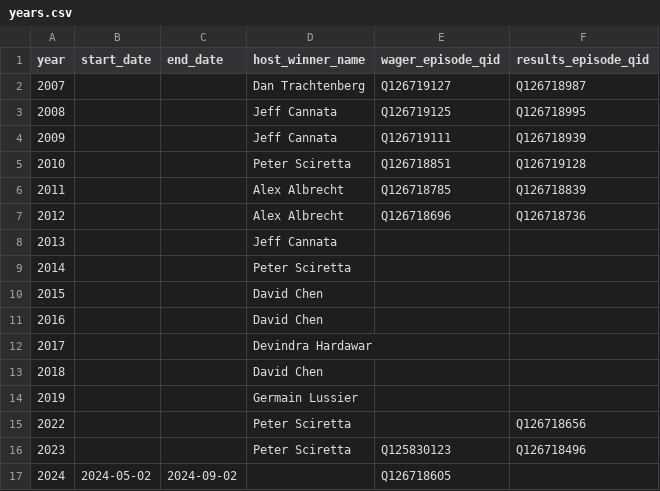
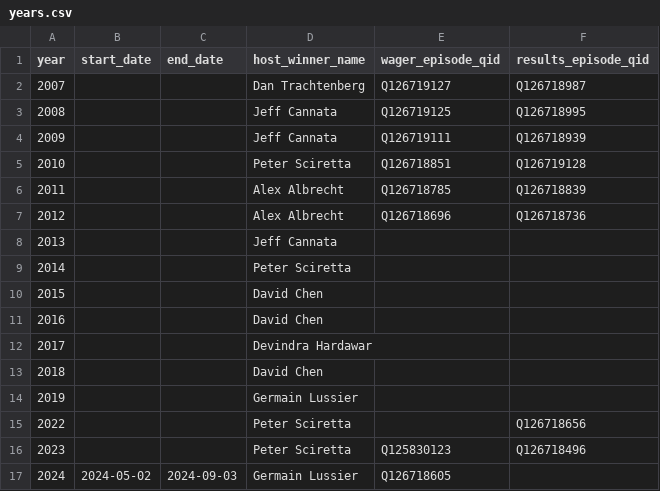
Before and after one commit to josh/summer-movie-wager-data, a CSV file: years.csv, drawn as a sheet.

Commit message:
Add 2024 winner

```diff
--- a/years.csv
+++ b/years.csv
@@ -16,2 +16,2 @@ year,start_date,end_date,host_winner_name,wager_episode_qid,results_episode_qid
 2023,,,Peter Sciretta,Q125830123,Q126718496
-2024,2024-05-02,2024-09-02,,Q126718605,
+2024,2024-05-02,2024-09-03,Germain Lussier,Q126718605,
```
